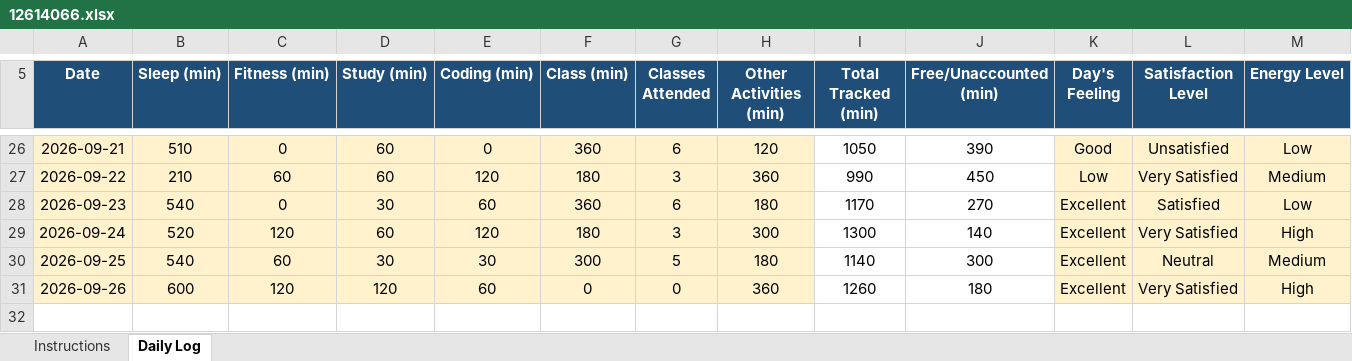
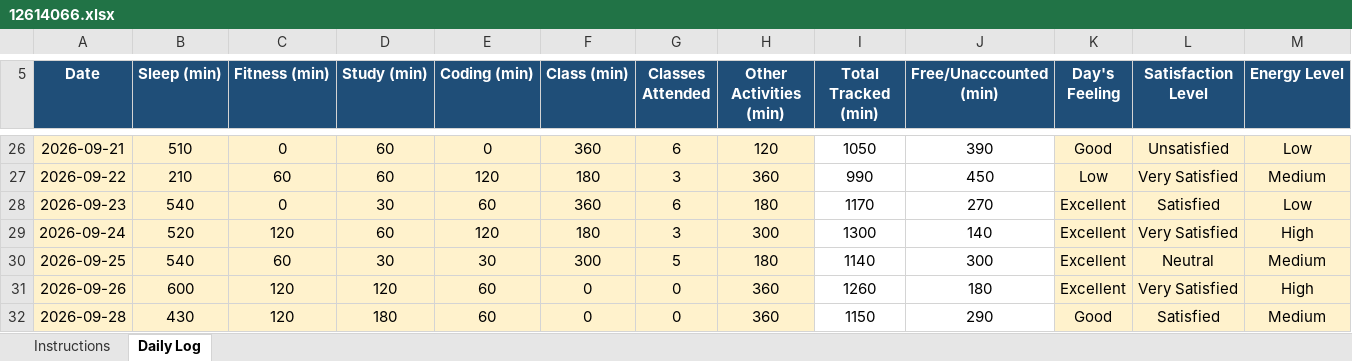
Before and after one commit to gurkirat0/CAP776, an Excel workbook: data/12614066.xlsx, sheet Daily Log, drawn as a sheet; only a part is shown, gaps mark what is left out; values as stored, in another font and other column widths than the file's, no borders; conditional formats not drawn; rows hold the shown columns only; the diff names each change by its address in the sheet, - before the commit and + after, or states it on an @@ line.

Commit message:
Update Excel data

```diff
--- a/data/12614066.xlsx (sheet Daily Log)
+++ b/data/12614066.xlsx (sheet Daily Log)
+row 32: 2026-09-28 | 430 | 120 | 180 | 60 | 0 | 0 | 360 | 1150 | 290 | Good | Satisfied | Medium
```
